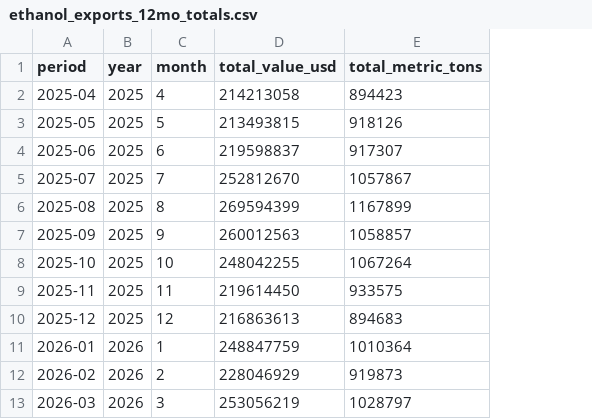
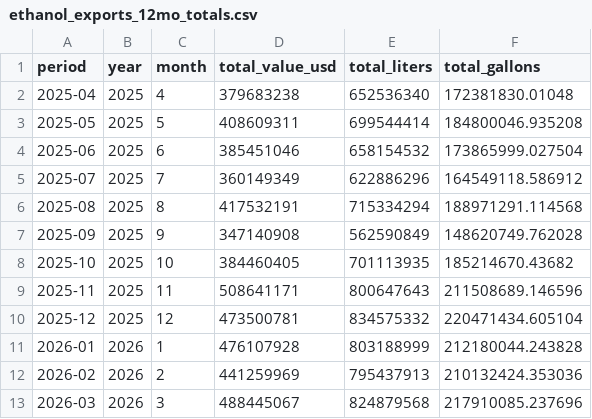
Before and after one commit to hruck/growthenergy-dashboard-data, a CSV file: trade/ethanol_exports_12mo_totals.csv, drawn as a sheet; removed rows and columns are numbered as before the commit, all else as after; the diff names each change by its address in the sheet, - before the commit and + after, or states it on an @@ line.

Commit message:
Update ethanol_exports_12mo_totals.csv

```diff
--- a/trade/ethanol_exports_12mo_totals.csv
+++ b/trade/ethanol_exports_12mo_totals.csv
-column E (total_metric_tons), rows 2-13: 894423 | 918126 | 917307 | 1057867 | 1167899 | 1058857 | 1067264 | 933575 | 894683 | 1010364 | 919873 | 1028797
+column E (total_liters), rows 2-13: 652536340 | 699544414 | 658154532 | 622886296 | 715334294 | 562590849 | 701113935 | 800647643 | 834575332 | 803188999 | 795437913 | 824879568
+column F (total_gallons), rows 2-13: 172381830.01048 | 184800046.935208 | 173865999.027504 | 164549118.586912 | 188971291.114568 | 148620749.762028 | 185214670.43682 | 211508689.146596 | 220471434.605104 | 212180044.243828 | 210132424.353036 | 217910085.237696
-D2 (total_value_usd): 214213058
+D2 (total_value_usd): 379683238
-D3 (total_value_usd): 213493815
+D3 (total_value_usd): 408609311
-D4 (total_value_usd): 219598837
+D4 (total_value_usd): 385451046
-D5 (total_value_usd): 252812670
+D5 (total_value_usd): 360149349
-D6 (total_value_usd): 269594399
+D6 (total_value_usd): 417532191
-D7 (total_value_usd): 260012563
+D7 (total_value_usd): 347140908
-D8 (total_value_usd): 248042255
+D8 (total_value_usd): 384460405
-D9 (total_value_usd): 219614450
+D9 (total_value_usd): 508641171
-D10 (total_value_usd): 216863613
+D10 (total_value_usd): 473500781
-D11 (total_value_usd): 248847759
+D11 (total_value_usd): 476107928
-D12 (total_value_usd): 228046929
+D12 (total_value_usd): 441259969
-D13 (total_value_usd): 253056219
+D13 (total_value_usd): 488445067
```
